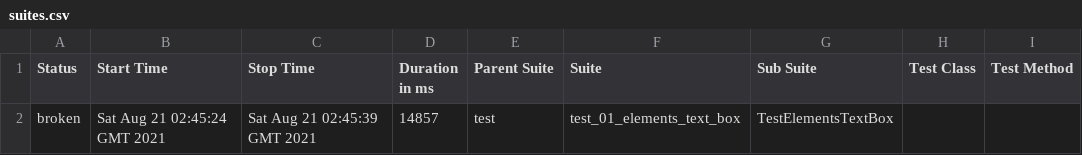
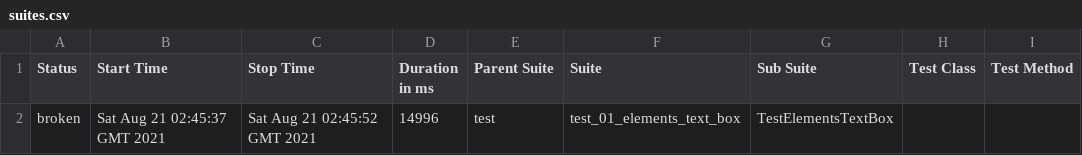
Before and after one commit to molnarorso/portf1, a CSV file: 7/data/suites.csv, drawn as a sheet; only a part is shown; the diff names each change by its address in the sheet, - before the commit and + after, or states it on an @@ line.

```diff
--- a/7/data/suites.csv
+++ b/7/data/suites.csv
-B2 (Start Time): Sat Aug 21 02:45:24 GMT 2021
+B2 (Start Time): Sat Aug 21 02:45:37 GMT 2021
-C2 (Stop Time): Sat Aug 21 02:45:39 GMT 2021
+C2 (Stop Time): Sat Aug 21 02:45:52 GMT 2021
-D2 (Duration in ms): 14857
+D2 (Duration in ms): 14996
```
Also changed, not shown: 20 other files.
